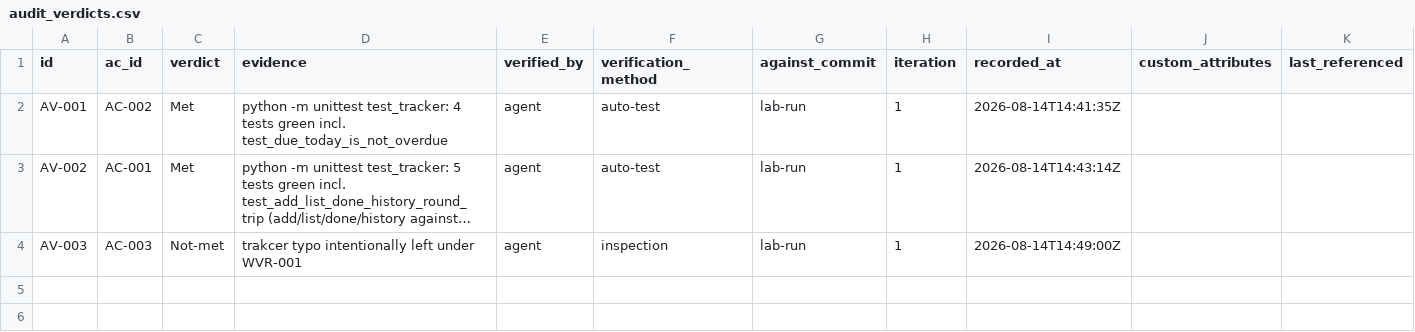
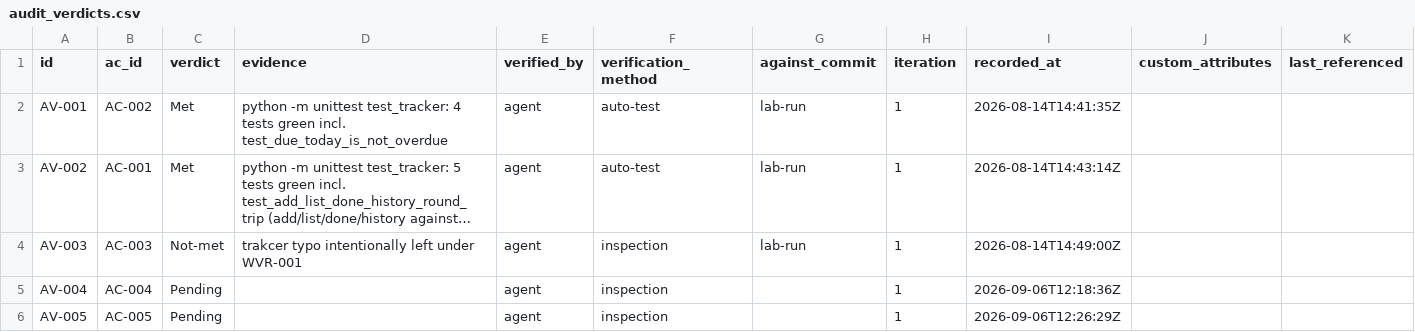
Before and after one commit to A-H-911/tamheed, a CSV file: evals/sample-results/lab-tracker/package/csv/audit_verdicts.csv, drawn as a sheet; long unchanged cells end in …; the diff names each change by its address in the sheet, - before the commit and + after, or states it on an @@ line.

```diff
--- a/evals/sample-results/lab-tracker/package/csv/audit_verdicts.csv
+++ b/evals/sample-results/lab-tracker/package/csv/audit_verdicts.csv
+row 5: AV-004 | AC-004 | Pending |  | agent | inspection |  | 1 | 2026-09-06T12:18:36Z
+row 6: AV-005 | AC-005 | Pending |  | agent | inspection |  | 1 | 2026-09-06T12:26:29Z
```
Also changed, not shown: evals/sample-results/lab-tracker/package/csv/acceptance_criteria.csv, evals/sample-results/lab-tracker/package/csv/progress_entries.csv, 44 other files.
